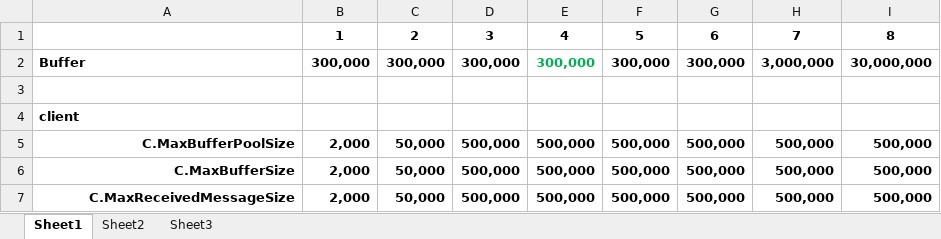
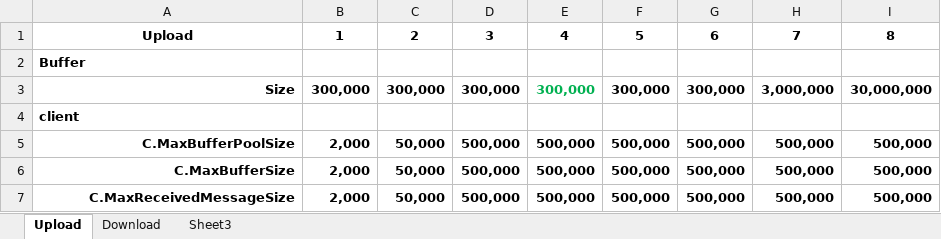
Before and after one commit to wlo1731012/WCFSourceTree, an Excel workbook: BufferAndTimeTest.xlsx, sheet Upload, drawn as a sheet; only a part is shown; values as stored, in another font and other column widths than the file's, no borders; removed rows and columns are numbered as before the commit, all else as after; the diff names each change by its address in the sheet, - before the commit and + after, or states it on an @@ line.

```diff
--- a/BufferAndTimeTest.xlsx (sheet Upload)
+++ b/BufferAndTimeTest.xlsx (sheet Upload)
-sheet tab: Sheet1
+sheet tab: Upload
-sheet tab: Sheet2
+sheet tab: Download
-A1: (empty)
+A1: Upload
+row 2: Buffer
-A3: Buffer
+A3: Size
-A3 alignment: left
+A3 alignment: right
-row 3: (empty)
```
Also changed, not shown: sheet Download, 15 other files.
